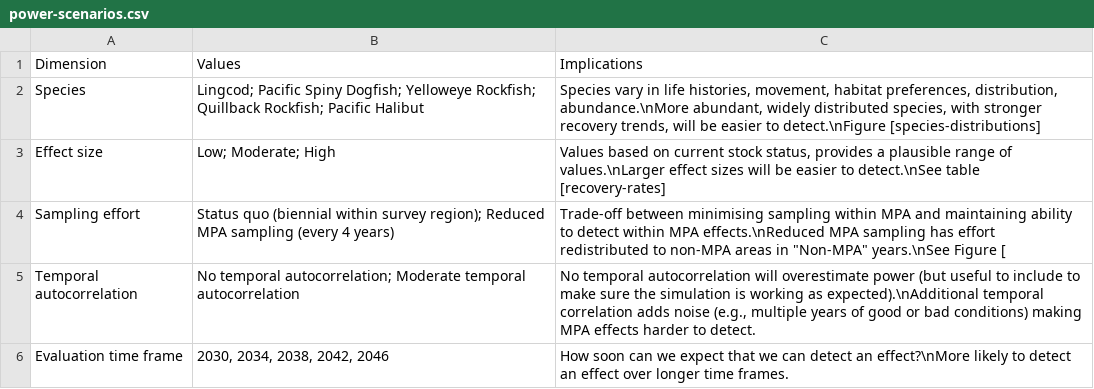
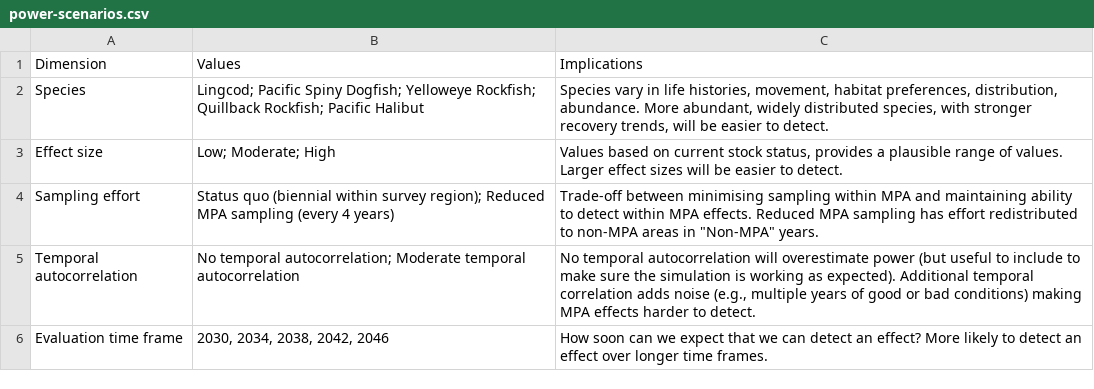
Before and after one commit to pbs-assess/mpa-power, a CSV file: text/data/power-scenarios.csv, drawn as a sheet.

Commit message:
Working table

```diff
--- a/text/data/power-scenarios.csv
+++ b/text/data/power-scenarios.csv
@@ -1,6 +1,6 @@
 Dimension,Values,Implications
-Species,"Lingcod; Pacific Spiny Dogfish; Yelloweye Rockfish; Quillback Rockfish; Pacific Halibut","Species vary in life histories, movement, habitat preferences, distribution, abundance.\nMore abundant, widely distributed species, with stronger recovery trends, will be easier to detect.\nFigure [species-distributions]"
-Effect size,"Low; Moderate; High","Values based on current stock status, provides a plausible range of values.\nLarger effect sizes will be easier to detect.\nSee table [recovery-rates]"
-Sampling effort,"Status quo (biennial within survey region); Reduced MPA sampling (every 4 years)","Trade-off between minimising sampling within MPA and maintaining ability to detect within MPA effects.\nReduced MPA sampling has effort redistributed to non-MPA areas in ""Non-MPA"" years.\nSee Figure ["
-Temporal autocorrelation,"No temporal autocorrelation; Moderate temporal autocorrelation","No temporal autocorrelation will overestimate power (but useful to include to make sure the simulation is working as expected).\nAdditional temporal correlation adds noise (e.g., multiple years of good or bad conditions) making MPA effects harder to detect."
-Evaluation time frame,"2030, 2034, 2038, 2042, 2046","How soon can we expect that we can detect an effect?\nMore likely to detect an effect over longer time frames."
+Species,"Lingcod; Pacific Spiny Dogfish; Yelloweye Rockfish; Quillback Rockfish; Pacific Halibut","Species vary in life histories, movement, habitat preferences, distribution, abundance. More abundant, widely distributed species, with stronger recovery trends, will be easier to detect."
+Effect size,"Low; Moderate; High","Values based on current stock status, provides a plausible range of values. Larger effect sizes will be easier to detect."
+Sampling effort,"Status quo (biennial within survey region); Reduced MPA sampling (every 4 years)","Trade-off between minimising sampling within MPA and maintaining ability to detect within MPA effects. Reduced MPA sampling has effort redistributed to non-MPA areas in ""Non-MPA"" years."
+Temporal autocorrelation,"No temporal autocorrelation; Moderate temporal autocorrelation","No temporal autocorrelation will overestimate power (but useful to include to make sure the simulation is working as expected). Additional temporal correlation adds noise (e.g., multiple years of good or bad conditions) making MPA effects harder to detect."
+Evaluation time frame,"2030, 2034, 2038, 2042, 2046","How soon can we expect that we can detect an effect? More likely to detect an effect over longer time frames."
```
Also changed, not shown: 1 other file.
